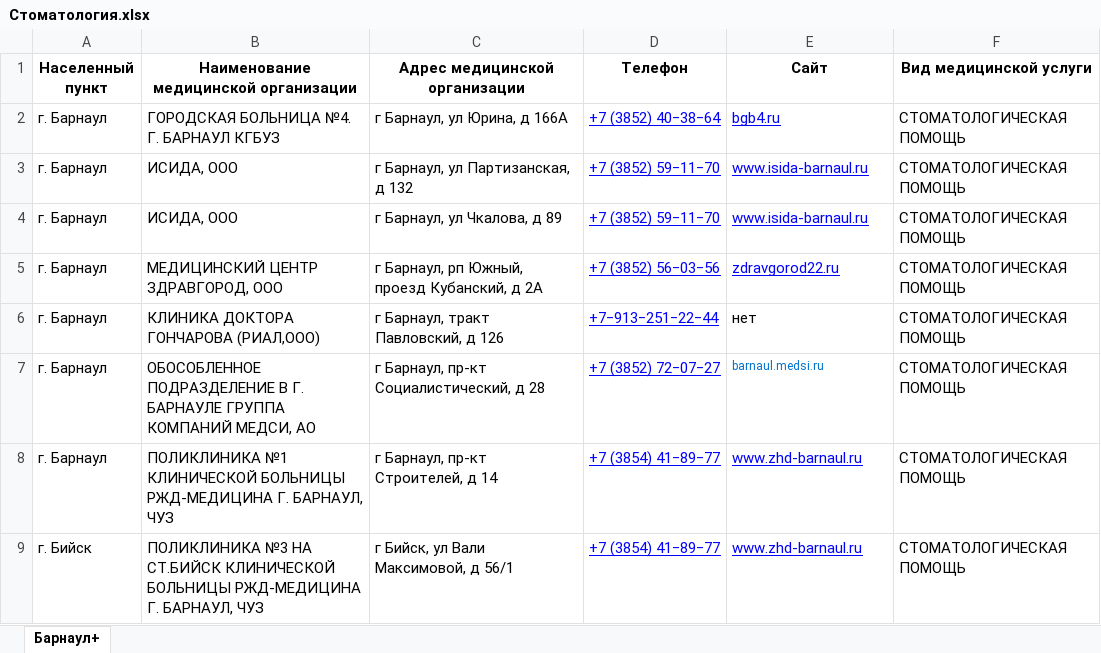
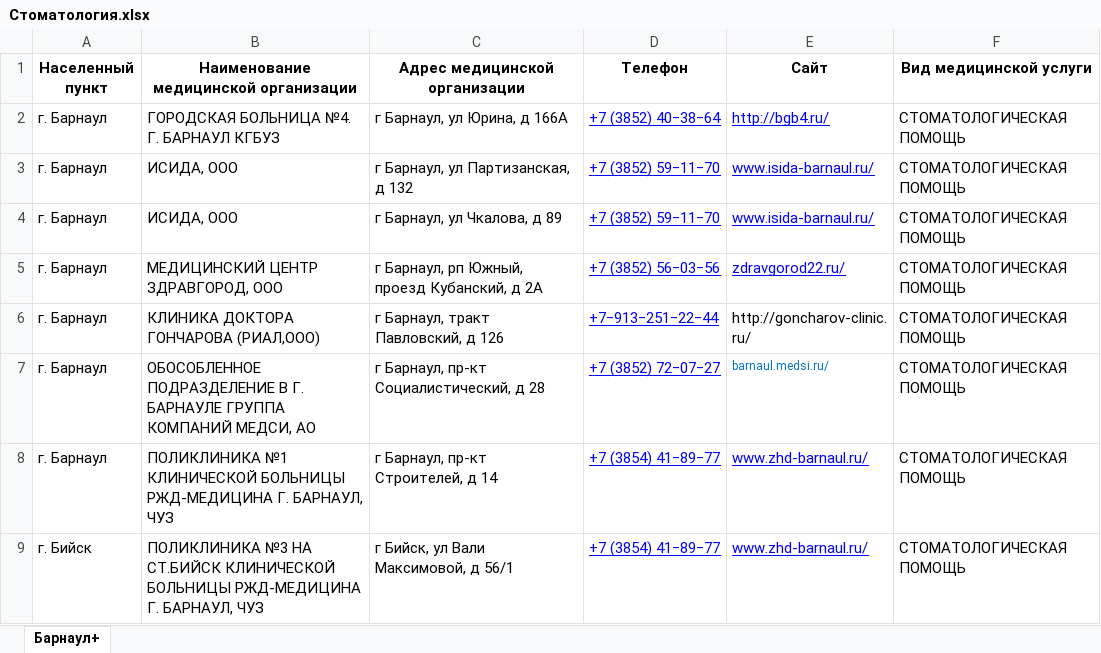
Before and after one commit to MDKate/Chat-bot_wellbeing, an Excel workbook: ДМС/Барнаул/Стоматология.xlsx, sheet Барнаул+, drawn as a sheet; values as stored, in another font and other column widths than the file's, no borders; charts and pictures not drawn; the diff names each change by its address in the sheet, - before the commit and + after, or states it on an @@ line.

```diff
--- a/ДМС/Барнаул/Стоматология.xlsx (sheet Барнаул+)
+++ b/ДМС/Барнаул/Стоматология.xlsx (sheet Барнаул+)
-E2 (Сайт): bgb4.ru
+E2 (Сайт): http://bgb4.ru/
-E3:E4 (Сайт): www.isida-barnaul.ru
+E3:E4 (Сайт): www.isida-barnaul.ru/
-E5 (Сайт): zdravgorod22.ru
+E5 (Сайт): zdravgorod22.ru/
-E6 (Сайт): нет
+E6 (Сайт): http://goncharov-clinic.ru/
-E7 (Сайт): barnaul.medsi.ru
+E7 (Сайт): barnaul.medsi.ru/
-E8:E9 (Сайт): www.zhd-barnaul.ru
+E8:E9 (Сайт): www.zhd-barnaul.ru/
```
Also changed, not shown: tree.xlsx, ДМС/Хакасия/Амбулаторная помощь.xlsx, 4 other files.
